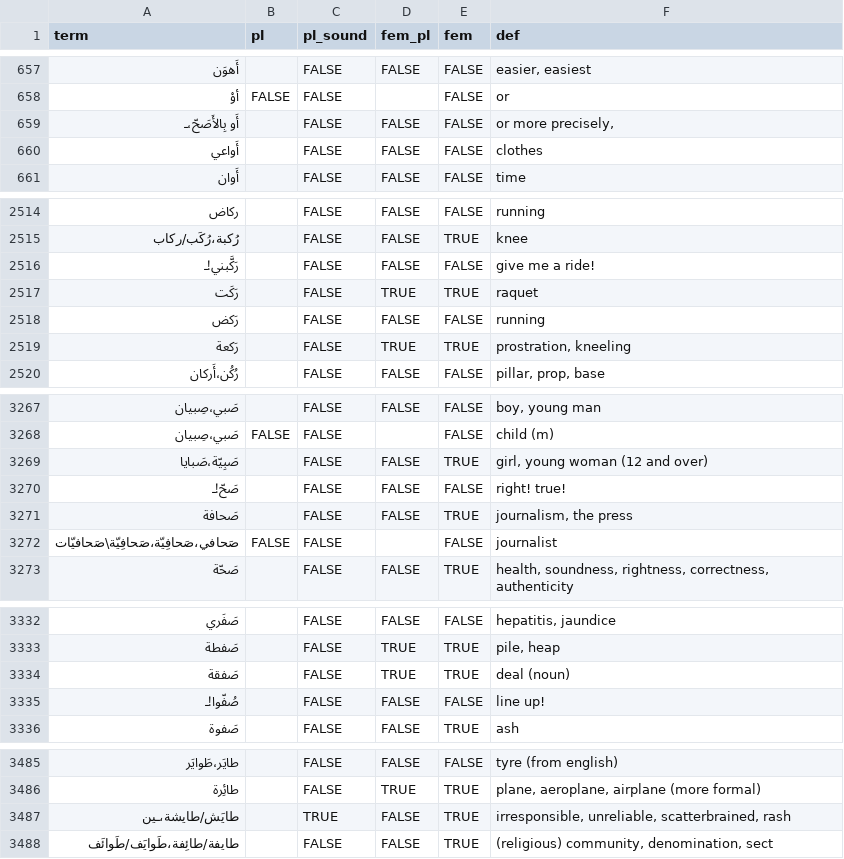
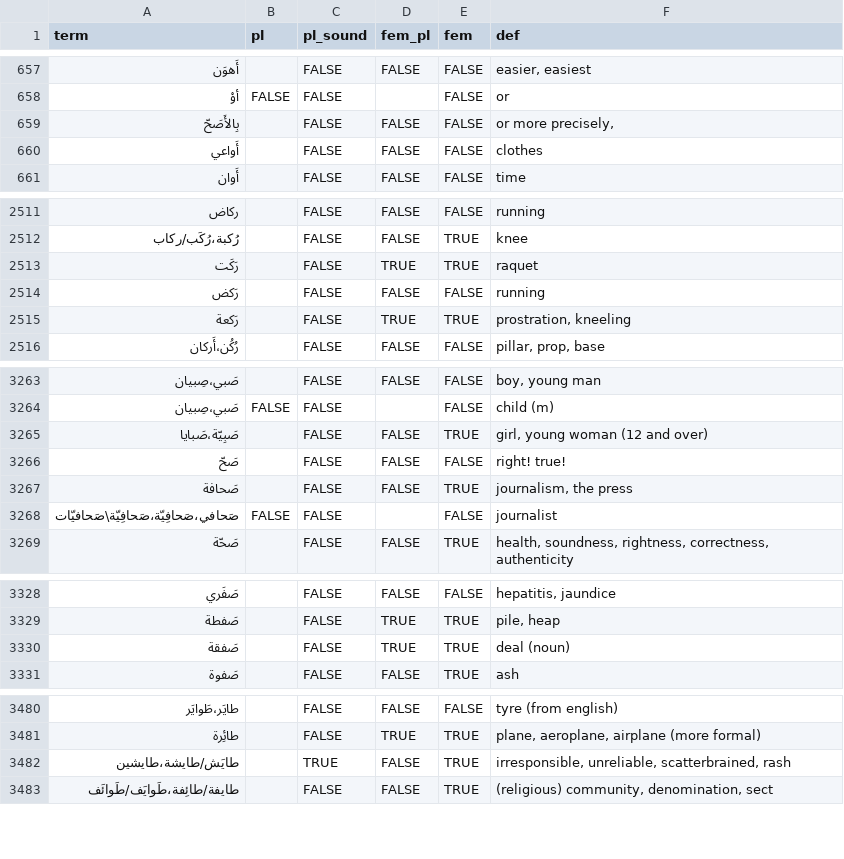
Before and after one commit to iadnanmukhtar/levantinereader, a TSV file: assets/levantine.arabic.words.tsv, drawn as a sheet; only a part is shown, gaps mark what is left out; the diff covers the shown part only.

```diff
--- a/assets/levantine.arabic.words.tsv
+++ b/assets/levantine.arabic.words.tsv
@@ -658,3 +658,3 @@ term	pl	pl_sound	fem_pl	fem	def
 أوْ	FALSE	FALSE		FALSE	or
-أَو بِالأَصَحّ،ـ		FALSE	FALSE	FALSE	or more precisely,
+بِالأَصَحّ		FALSE	FALSE	FALSE	or more precisely,
 أَواعي		FALSE	FALSE	FALSE	clothes
@@ -2515,3 +2512,2 @@ term	pl	pl_sound	fem_pl	fem	def
 رُكبة،رُكَب/ركاب		FALSE	FALSE	TRUE	knee
-رَكَّبني!ـ		FALSE	FALSE	FALSE	give me a ride!
 رَكَت		FALSE	TRUE	TRUE	raquet
@@ -3269,3 +3265,3 @@ term	pl	pl_sound	fem_pl	fem	def
 صَبِيّة،صَبايا		FALSE	FALSE	TRUE	girl, young woman (12 and over)
-صَحّ!ـ		FALSE	FALSE	FALSE	right! true!
+صَحّ		FALSE	FALSE	FALSE	right! true!
 صَحافة		FALSE	FALSE	TRUE	journalism, the press
@@ -3334,3 +3330,2 @@ term	pl	pl_sound	fem_pl	fem	def
 صَفقة		FALSE	TRUE	TRUE	deal (noun)
-صُفّوا!ـ		FALSE	FALSE	FALSE	line up!
 صَفوة		FALSE	FALSE	TRUE	ash
@@ -3486,3 +3481,3 @@ term	pl	pl_sound	fem_pl	fem	def
 طائِرة		FALSE	TRUE	TRUE	plane, aeroplane, airplane (more formal)
-طايَش/طايشة،ـين		TRUE	FALSE	TRUE	irresponsible, unreliable, scatterbrained, rash
+طايَش/طايشة،طايشين		TRUE	FALSE	TRUE	irresponsible, unreliable, scatterbrained, rash
 طايفة/طائِفة،طَوايَف/طَوائَف		FALSE	FALSE	TRUE	(religious) community, denomination, sect
```
Also changed, not shown: 5 removed rows and 5 edited cells elsewhere in this file.
